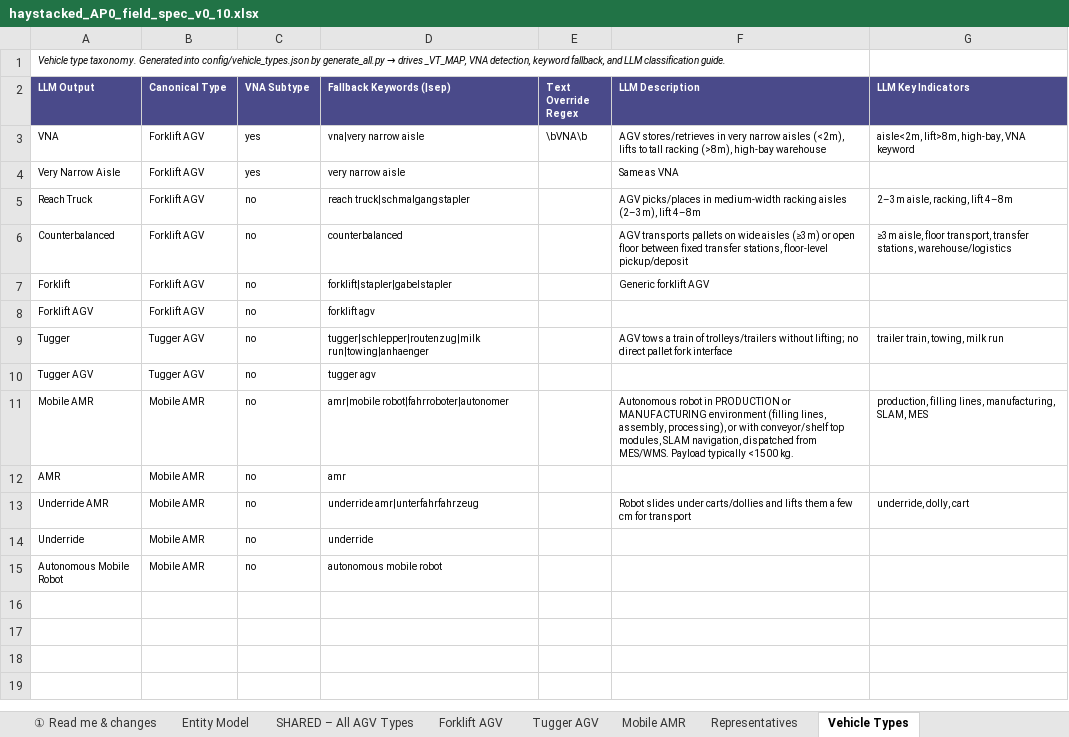
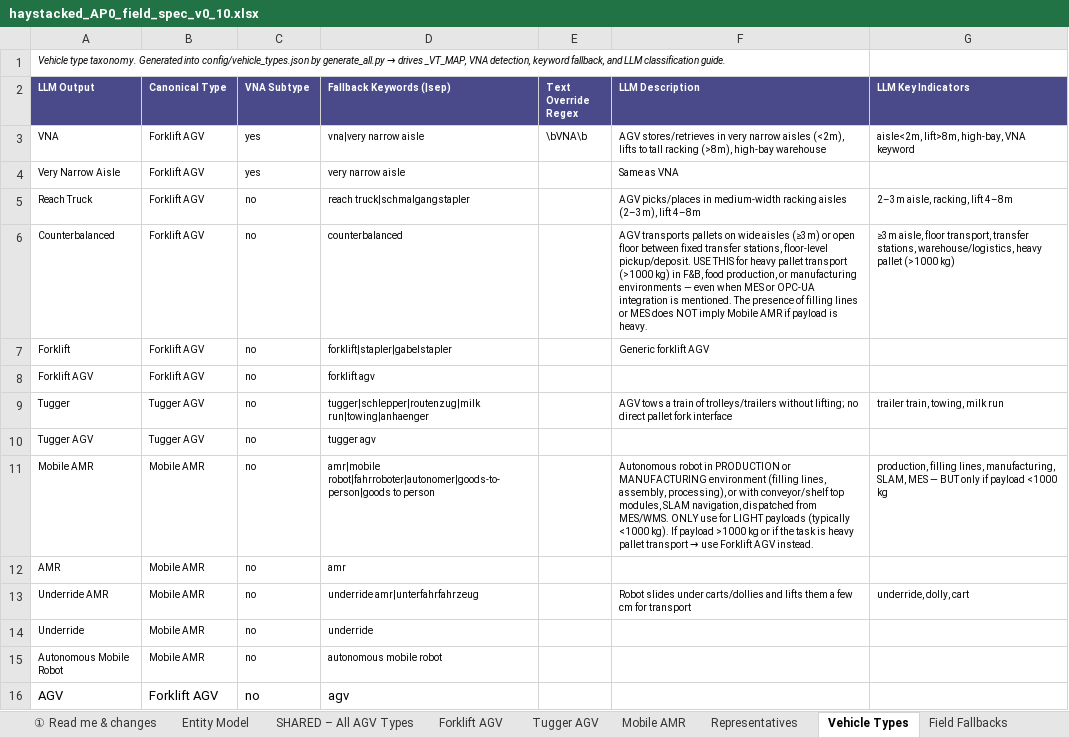
Before and after one commit to deegmann/haystacked, an Excel workbook: Spec/haystacked_AP0_field_spec_v0_10.xlsx, sheet Vehicle Types, drawn as a sheet; values as stored, in another font and other column widths than the file's, no borders; the diff names each change by its address in the sheet, - before the commit and + after, or states it on an @@ line.

```diff
--- a/Spec/haystacked_AP0_field_spec_v0_10.xlsx (sheet Vehicle Types)
+++ b/Spec/haystacked_AP0_field_spec_v0_10.xlsx (sheet Vehicle Types)
+sheet tab: Field Fallbacks
-F6 (LLM Description): …stations, floor-level pickup/deposit
+F6 (LLM Description): …stations, floor-level pickup/deposit. USE THIS for heavy pallet transport (>1000 kg) in F&B, food production, or manufacturing environments — even when MES or OPC-UA integration is mentioned. The presence of filling lines or MES does NOT imply Mobile AMR if payload is heavy.
-G6 (LLM Key Indicators): …transfer stations, warehouse/logistics
+G6 (LLM Key Indicators): …transfer stations, warehouse/logistics, heavy pallet (>1000 kg)
-D11 (Fallback Keywords (|sep)): amr|mobile robot|fahrroboter|autonomer
+D11 (Fallback Keywords (|sep)): amr|mobile robot|fahrroboter|autonomer|goods-to-person|goods to person
@@ F11 (LLM Description): …from MES/WMS. Payload typically <1500 kg. → …from MES/WMS. ONLY use for LIGHT payloads (typically <1000 kg). If payload >1000 kg or if the task is heavy pallet transport → use Forklift AGV instead. @@
-G11 (LLM Key Indicators): …SLAM, MES
+G11 (LLM Key Indicators): …SLAM, MES — BUT only if payload <1000 kg
+row 16: AGV | Forklift AGV | no | agv
```
Also changed, not shown: sheet SHARED – All AGV Types, sheet Forklift AGV, sheet Mobile AMR, sheet Tugger AGV, 23 other files.
